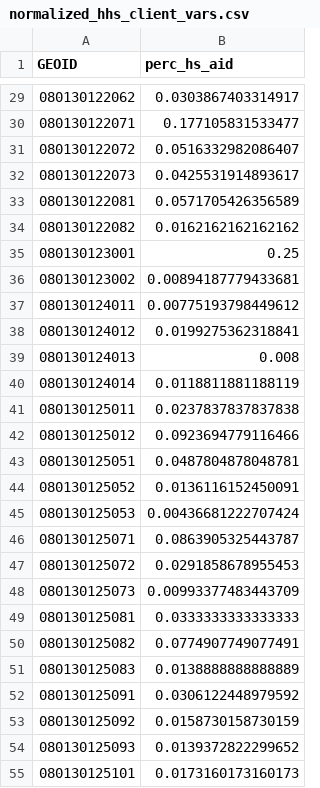
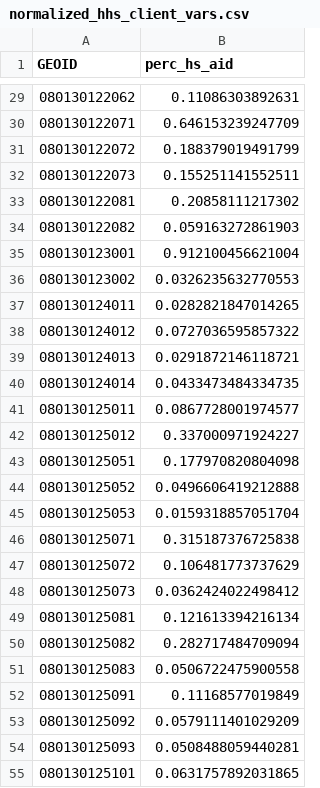
Before and after one commit to cityofboulder/boulder_equity_map, a CSV file: data/tidy_data/normalized_hhs_client_vars.csv, drawn as a sheet; only a part is shown, gaps mark what is left out; the diff covers the shown part only.

```diff
--- a/data/tidy_data/normalized_hhs_client_vars.csv
+++ b/data/tidy_data/normalized_hhs_client_vars.csv
@@ -29,27 +29,27 @@
-"080130122062",0.0303867403314917
-"080130122071",0.177105831533477
-"080130122072",0.0516332982086407
-"080130122073",0.0425531914893617
-"080130122081",0.0571705426356589
-"080130122082",0.0162162162162162
-"080130123001",0.25
-"080130123002",0.00894187779433681
-"080130124011",0.00775193798449612
-"080130124012",0.0199275362318841
-"080130124013",0.008
-"080130124014",0.0118811881188119
-"080130125011",0.0237837837837838
-"080130125012",0.0923694779116466
-"080130125051",0.0487804878048781
-"080130125052",0.0136116152450091
-"080130125053",0.00436681222707424
-"080130125071",0.0863905325443787
-"080130125072",0.0291858678955453
-"080130125073",0.00993377483443709
-"080130125081",0.0333333333333333
-"080130125082",0.0774907749077491
-"080130125083",0.0138888888888889
-"080130125091",0.0306122448979592
-"080130125092",0.0158730158730159
-"080130125093",0.0139372822299652
-"080130125101",0.0173160173160173
+"080130122062",0.11086303892631
+"080130122071",0.646153239247709
+"080130122072",0.188379019491799
+"080130122073",0.155251141552511
+"080130122081",0.20858111217302
+"080130122082",0.059163272861903
+"080130123001",0.912100456621004
+"080130123002",0.0326235632770553
+"080130124011",0.0282821847014265
+"080130124012",0.0727036595857322
+"080130124013",0.0291872146118721
+"080130124014",0.0433473484334735
+"080130125011",0.0867728001974577
+"080130125012",0.337000971924227
+"080130125051",0.177970820804098
+"080130125052",0.0496606419212888
+"080130125053",0.0159318857051704
+"080130125071",0.315187376725838
+"080130125072",0.106481773737629
+"080130125073",0.0362424022498412
+"080130125081",0.121613394216134
+"080130125082",0.282717484709094
+"080130125083",0.0506722475900558
+"080130125091",0.11168577019849
+"080130125092",0.0579111401029209
+"080130125093",0.0508488059440281
+"080130125101",0.0631757892031865
```
Also changed, not shown: 57 edited cells elsewhere in this file, data/tidy_data/normalized_acs_vars.csv, data/tidy_data/normalized_hhs_housing_vars.csv, 22 other files.
